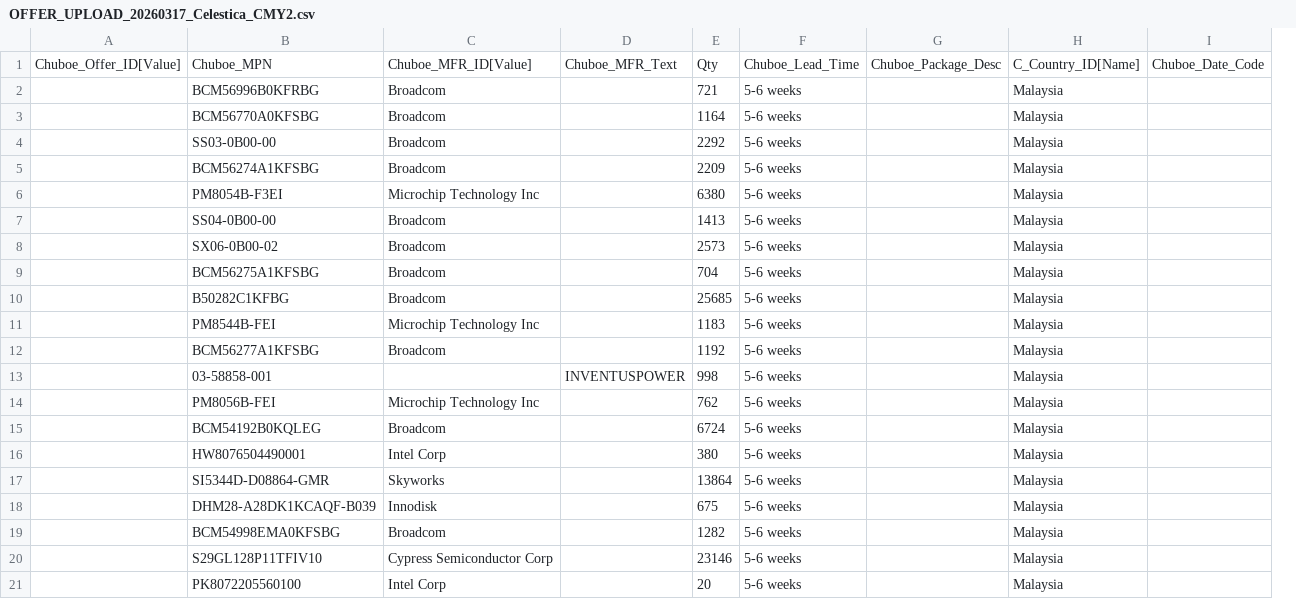
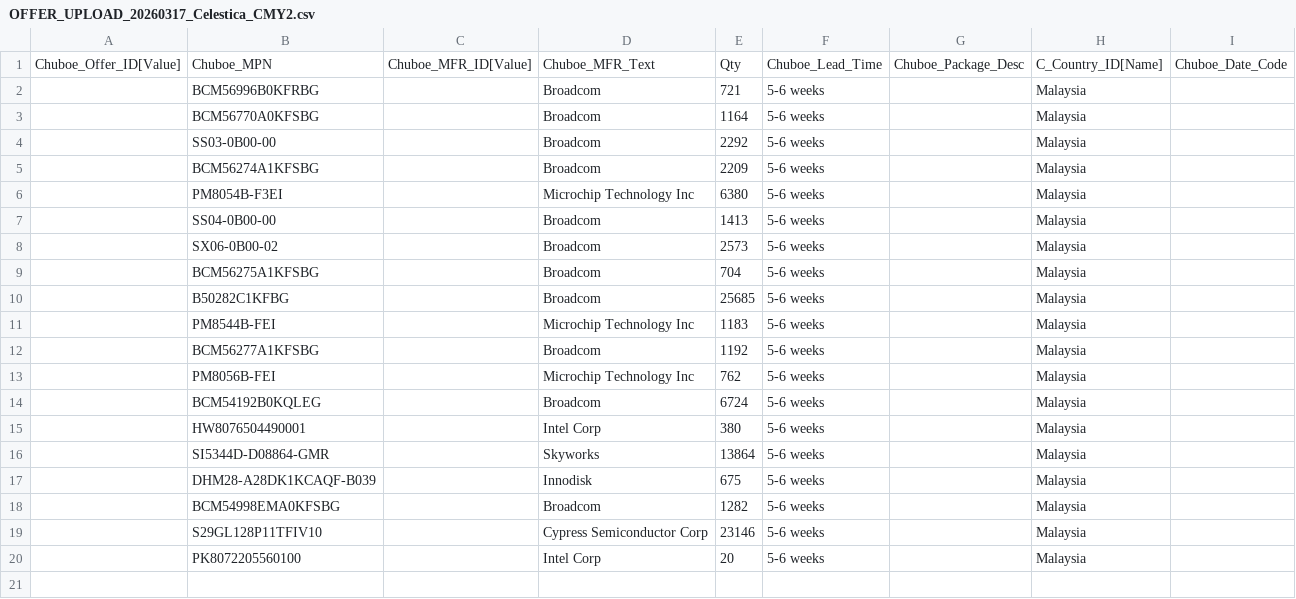
Before and after one commit to AstuteGroup/astute-workinstructions, a CSV file: Trading Analysis/Market Offer Uploading/output/OFFER_UPLOAD_20260317_Celestica_CMY2.csv, drawn as a sheet; only a part is shown; removed rows and columns are numbered as before the commit, all else as after; rows hold the shown columns only; the diff names each change by its address in the sheet, - before the commit and + after, or states it on an @@ line.

```diff
--- a/Trading Analysis/Market Offer Uploading/output/OFFER_UPLOAD_20260317_Celestica_CMY2.csv
+++ b/Trading Analysis/Market Offer Uploading/output/OFFER_UPLOAD_20260317_Celestica_CMY2.csv
+column C, row 1: Chuboe_MFR_ID[Value]
-column D, row 1: Chuboe_MFR_Text
-D1: Chuboe_MFR_ID[Value]
+D1: Chuboe_MFR_Text
-row 13:  | 03-58858-001 |  | INVENTUSPOWER | 998 | 5-6 weeks |  | Malaysia
```
